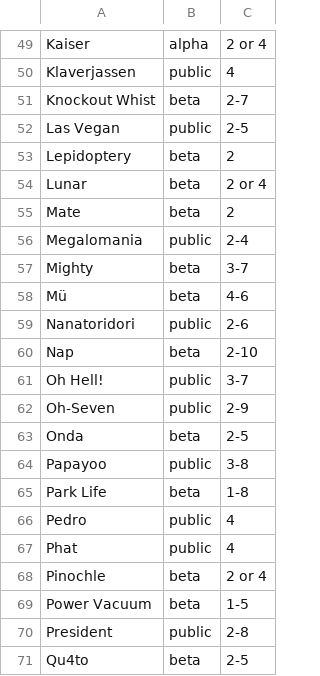
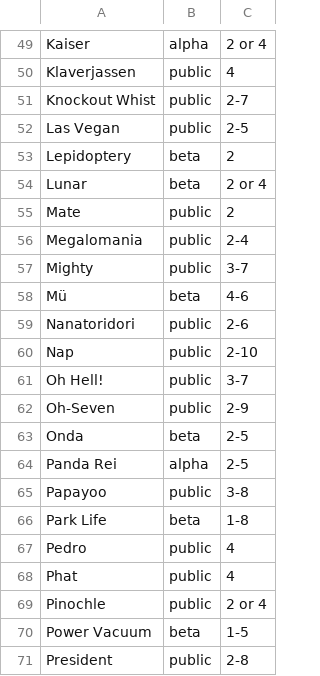
Before and after one commit to veganjay/bga-tricktakers, a CSV file: bga-tricktakers.csv, drawn as a sheet; only a part is shown, gaps mark what is left out; the shorter side is filled out with more unchanged rows; the diff covers the shown part only.

Commit message:
Add Panda Rei

```diff
--- a/bga-tricktakers.csv
+++ b/bga-tricktakers.csv
@@ -50,3 +50,3 @@ Kaiser,alpha,2 or 4
 Klaverjassen,public,4
-Knockout Whist,beta,2-7
+Knockout Whist,public,2-7
 Las Vegan,public,2-5
@@ -54,8 +54,8 @@ Lepidoptery,beta,2
 Lunar,beta,2 or 4
-Mate,beta,2
+Mate,public,2
 Megalomania,public,2-4
-Mighty,beta,3-7
+Mighty,public,3-7
 Mü,beta,4-6
 Nanatoridori,public,2-6
-Nap,beta,2-10
+Nap,public,2-10
 Oh Hell!,public,3-7
@@ -63,2 +63,3 @@ Oh-Seven,public,2-9
 Onda,beta,2-5
+Panda Rei,alpha,2-5
 Papayoo,public,3-8
@@ -67,3 +68,3 @@ Pedro,public,4
 Phat,public,4
-Pinochle,beta,2 or 4
+Pinochle,public,2 or 4
 Power Vacuum,beta,1-5
```
Also changed, not shown: 1 added row, 1 removed row and 8 edited cells elsewhere in this file.
